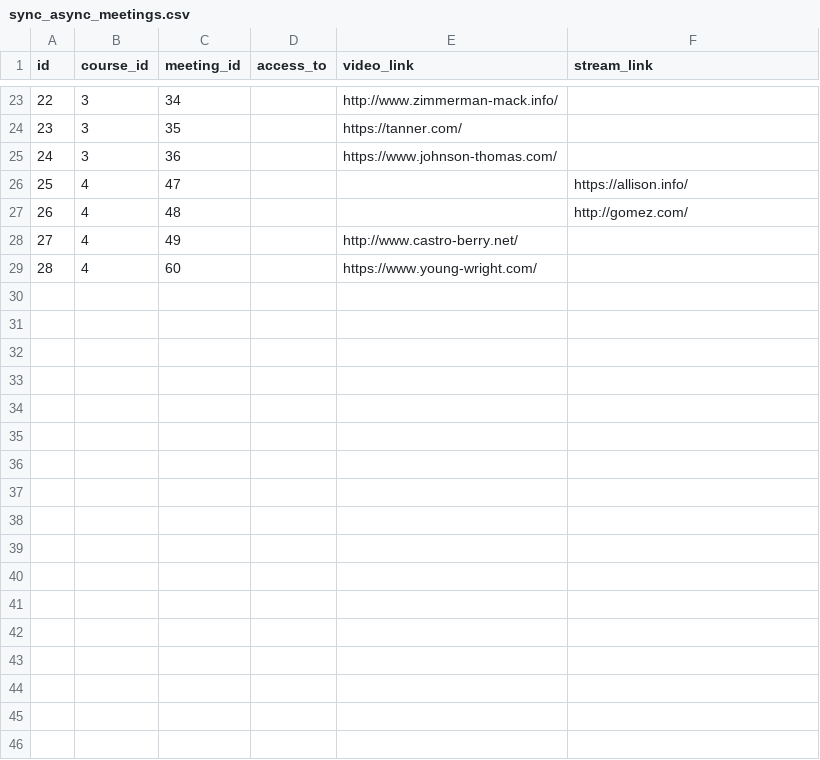
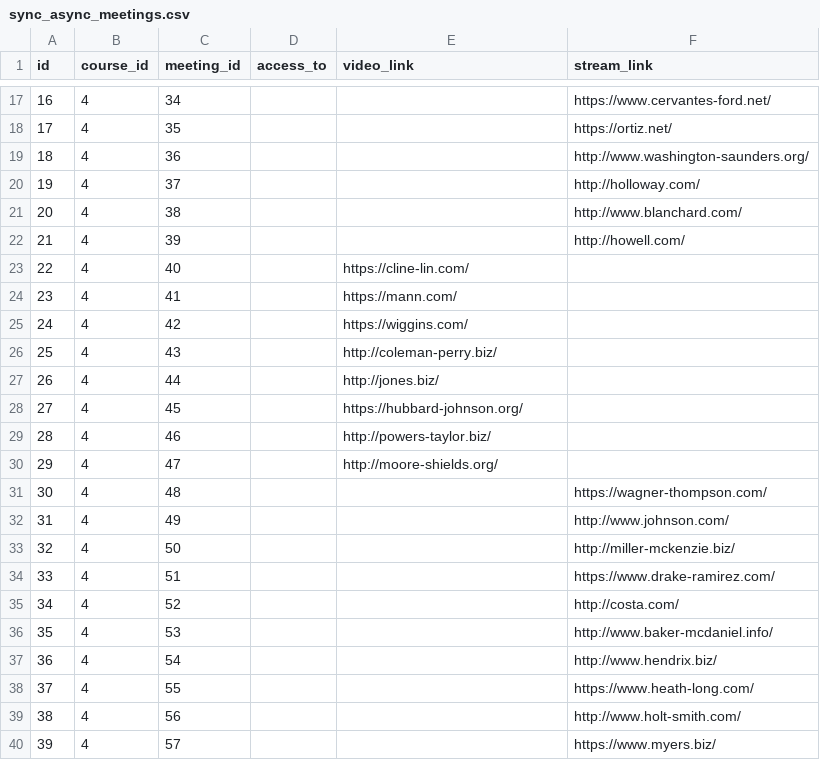
Before and after one commit to Bleidhu/Introduction__To_Databases_2024_AGH_Project, a CSV file: dummy_data/sync_async_meetings.csv, drawn as a sheet; only a part is shown, gaps mark what is left out; removed rows and columns are numbered as before the commit, all else as after; the diff covers the shown part only; the diff names each change by its address in the sheet, - before the commit and + after, or states it on an @@ line.

```diff
--- a/dummy_data/sync_async_meetings.csv
+++ b/dummy_data/sync_async_meetings.csv
@@ column A (id) renumbered between rows 5 and 32 @@
-B17:B19 (course_id): 3
+B17:B19 (course_id): 4
-E17 (video_link): http://www.zimmerman-mack.info/
+E17 (video_link): (empty)
-F17 (stream_link): (empty)
+F17 (stream_link): https://www.cervantes-ford.net/
-E18 (video_link): https://tanner.com/
+E18 (video_link): (empty)
-F18 (stream_link): (empty)
+F18 (stream_link): https://ortiz.net/
-E19 (video_link): https://www.johnson-thomas.com/
+E19 (video_link): (empty)
-F19 (stream_link): (empty)
+F19 (stream_link): http://www.washington-saunders.org/
+row 20: 19 | 4 | 37 |  |  | http://holloway.com/
+row 21: 20 | 4 | 38 |  |  | http://www.blanchard.com/
+row 22: 21 | 4 | 39 |  |  | http://howell.com/
+row 23: 22 | 4 | 40 |  | https://cline-lin.com/
+row 24: 23 | 4 | 41 |  | https://mann.com/
+row 25: 24 | 4 | 42 |  | https://wiggins.com/
+row 26: 25 | 4 | 43 |  | http://coleman-perry.biz/
+row 27: 26 | 4 | 44 |  | http://jones.biz/
+row 28: 27 | 4 | 45 |  | https://hubbard-johnson.org/
+row 29: 28 | 4 | 46 |  | http://powers-taylor.biz/
-E30 (video_link): (empty)
+E30 (video_link): http://moore-shields.org/
-F30 (stream_link): https://allison.info/
+F30 (stream_link): (empty)
-F31 (stream_link): http://gomez.com/
+F31 (stream_link): https://wagner-thompson.com/
-E32 (video_link): http://www.castro-berry.net/
+E32 (video_link): (empty)
-F32 (stream_link): (empty)
+F32 (stream_link): http://www.johnson.com/
-row 29: 28 | 4 | 60 |  | https://www.young-wright.com/
+row 33: 32 | 4 | 50 |  |  | http://miller-mckenzie.biz/
+row 34: 33 | 4 | 51 |  |  | https://www.drake-ramirez.com/
+row 35: 34 | 4 | 52 |  |  | http://costa.com/
+row 36: 35 | 4 | 53 |  |  | http://www.baker-mcdaniel.info/
+row 37: 36 | 4 | 54 |  |  | http://www.hendrix.biz/
+row 38: 37 | 4 | 55 |  |  | https://www.heath-long.com/
+row 39: 38 | 4 | 56 |  |  | http://www.holt-smith.com/
+row 40: 39 | 4 | 57 |  |  | https://www.myers.biz/
```
Also changed, not shown: 3 added rows, 9 removed rows and 23 edited cells elsewhere in this file, dummy_data/course_module_meetings.csv, dummy_data/stationary_meetings.csv, 21 other files.
